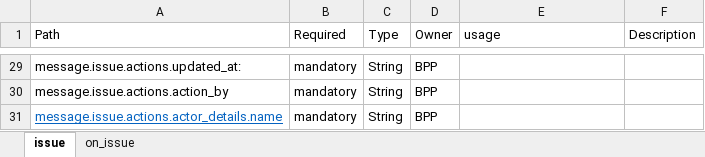
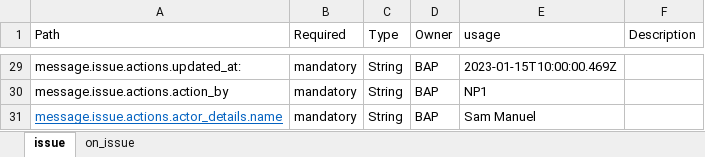
Before and after one commit to sandeepshahi/ONDC-NTS-Specifications, an Excel workbook: Attribute_IGM2.xlsx, sheet issue, drawn as a sheet; only a part is shown, gaps mark what is left out; values as stored, in another font and other column widths than the file's, no borders; charts and pictures not drawn; the diff covers the shown part only; the diff names each change by its address in the sheet, - before the commit and + after, or states it on an @@ line.

```diff
--- a/Attribute_IGM2.xlsx (sheet issue)
+++ b/Attribute_IGM2.xlsx (sheet issue)
-D29:D31 (Owner): BPP
+D29:D31 (Owner): BAP
-E29 (usage): (empty)
+E29 (usage): 2023-01-15T10:00:00.469Z
-E30 (usage): (empty)
+E30 (usage): NP1
-E31 (usage): (empty)
+E31 (usage): Sam Manuel
```
Also changed, not shown: 55 edited cells elsewhere in this sheet, sheet on_issue, charts or pictures, 42 other files.
